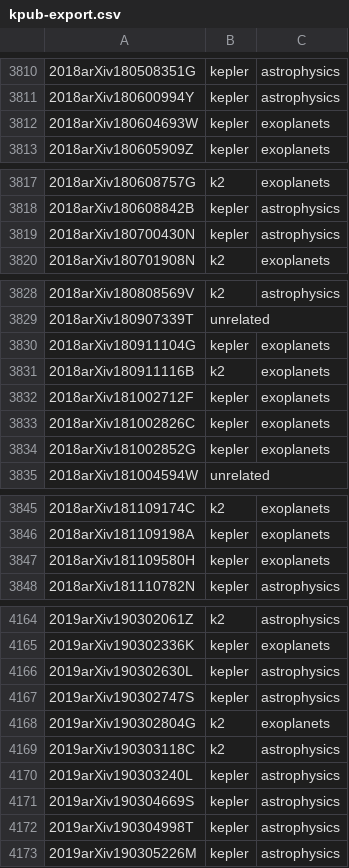
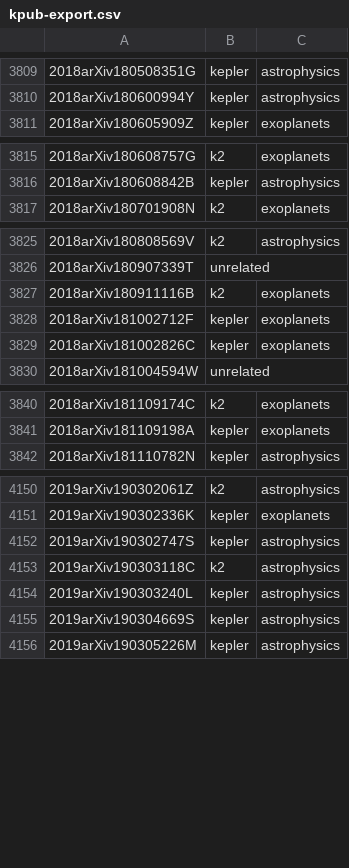
Before and after one commit to KeplerGO/kpub, a CSV file: data/kpub-export.csv, drawn as a sheet; only a part is shown, gaps mark what is left out; removed rows and columns are numbered as before the commit, all else as after; the diff covers the shown part only; the diff names each change by its address in the sheet, - before the commit and + after, or states it on an @@ line.

```diff
--- a/data/kpub-export.csv
+++ b/data/kpub-export.csv
-row 3812: 2018arXiv180604693W | kepler | exoplanets
-row 3819: 2018arXiv180700430N | kepler | astrophysics
-row 3830: 2018arXiv180911104G | kepler | exoplanets
-row 3834: 2018arXiv181002852G | kepler | exoplanets
-row 3847: 2018arXiv181109580H | kepler | exoplanets
-row 4166: 2019arXiv190302630L | kepler | astrophysics
-row 4168: 2019arXiv190302804G | k2 | exoplanets
-row 4172: 2019arXiv190304998T | kepler | astrophysics
```
Also changed, not shown: 3 added rows, 12 removed rows and 2 edited cells elsewhere in this file, 1 other file.
